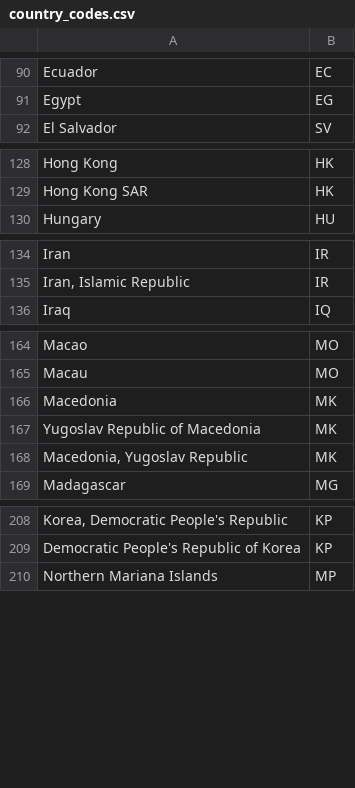
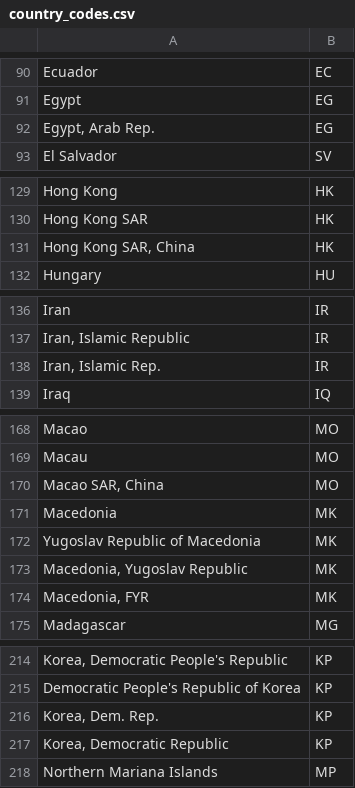
Before and after one commit to danuker/country-stats, a CSV file: CountryRecognizer/country_codes.csv, drawn as a sheet; only a part is shown, gaps mark what is left out; the diff covers the shown part only; the diff names each change by its address in the sheet, - before the commit and + after, or states it on an @@ line.

Commit message:
Update country_codes.csv
Extra names from World Bank

```diff
--- a/CountryRecognizer/country_codes.csv
+++ b/CountryRecognizer/country_codes.csv
+row 92: Egypt, Arab Rep. | EG
+row 131: Hong Kong SAR, China | HK
+row 138: Iran, Islamic Rep. | IR
+row 170: Macao SAR, China | MO
+row 174: Macedonia, FYR | MK
+row 216: Korea, Dem. Rep. | KP
+row 217: Korea, Democratic Republic | KP
```
Also changed, not shown: 4 added rows elsewhere in this file.
